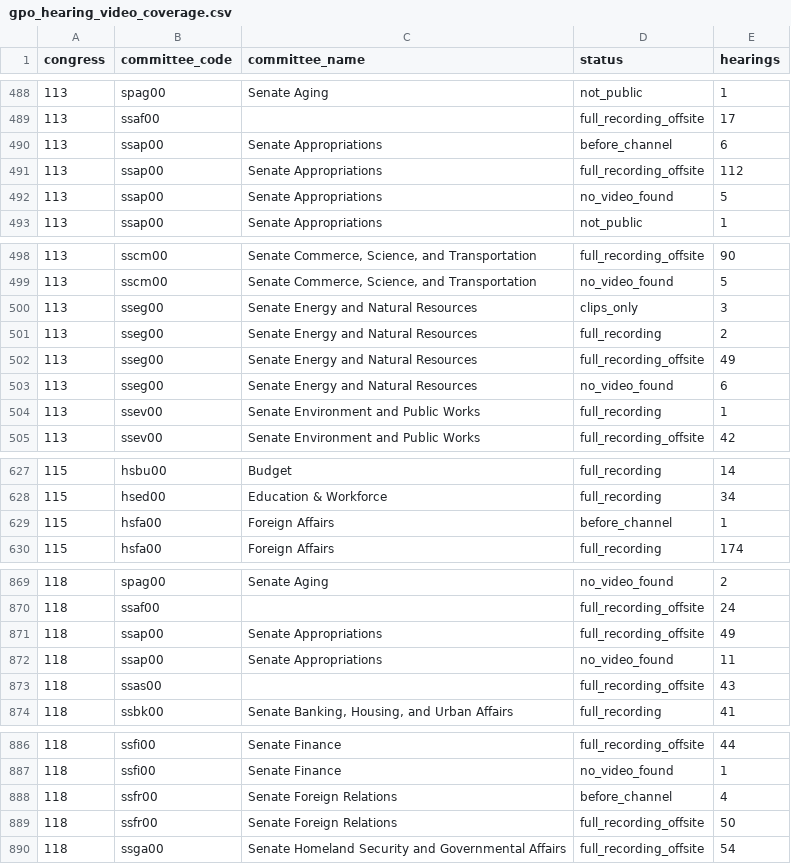
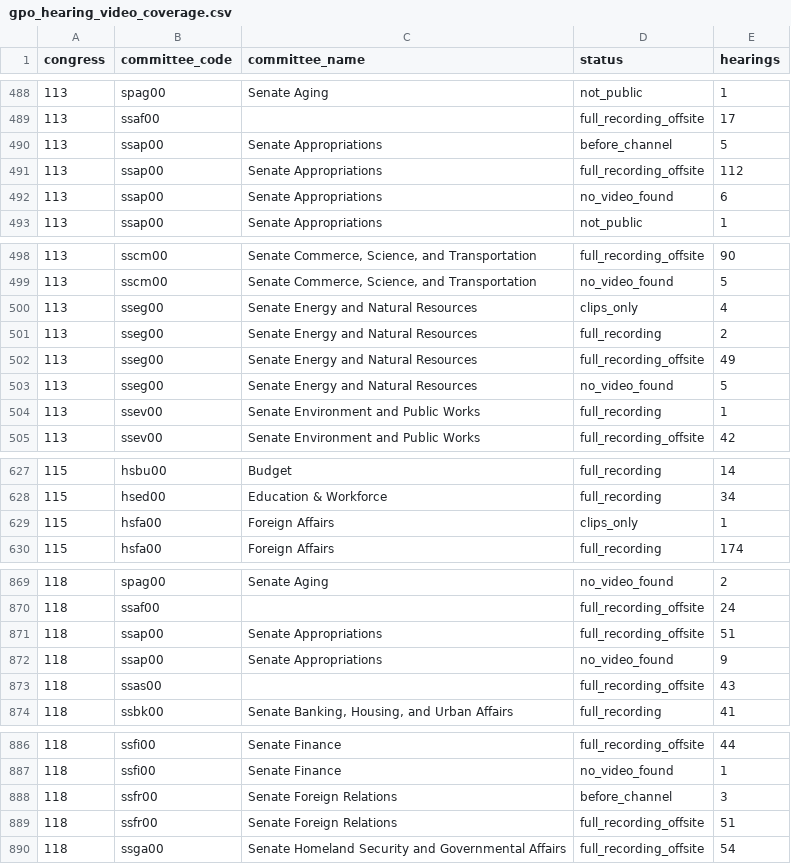
Before and after one commit to civictechdc/congressional-tech, a CSV file: apps/committee_youtube/data/gpo_hearing_video_coverage.csv, drawn as a sheet; only a part is shown, gaps mark what is left out.

```diff
--- a/apps/committee_youtube/data/gpo_hearing_video_coverage.csv
+++ b/apps/committee_youtube/data/gpo_hearing_video_coverage.csv
@@ -489,5 +489,5 @@ congress,committee_code,committee_name,status,hearings
 113,ssaf00,,full_recording_offsite,17
-113,ssap00,Senate Appropriations,before_channel,6
+113,ssap00,Senate Appropriations,before_channel,5
 113,ssap00,Senate Appropriations,full_recording_offsite,112
-113,ssap00,Senate Appropriations,no_video_found,5
+113,ssap00,Senate Appropriations,no_video_found,6
 113,ssap00,Senate Appropriations,not_public,1
@@ -499,6 +499,6 @@ congress,committee_code,committee_name,status,hearings
 113,sscm00,"Senate Commerce, Science, and Transportation",no_video_found,5
-113,sseg00,Senate Energy and Natural Resources,clips_only,3
+113,sseg00,Senate Energy and Natural Resources,clips_only,4
 113,sseg00,Senate Energy and Natural Resources,full_recording,2
 113,sseg00,Senate Energy and Natural Resources,full_recording_offsite,49
-113,sseg00,Senate Energy and Natural Resources,no_video_found,6
+113,sseg00,Senate Energy and Natural Resources,no_video_found,5
 113,ssev00,Senate Environment and Public Works,full_recording,1
@@ -628,3 +628,3 @@ congress,committee_code,committee_name,status,hearings
 115,hsed00,Education & Workforce,full_recording,34
-115,hsfa00,Foreign Affairs,before_channel,1
+115,hsfa00,Foreign Affairs,clips_only,1
 115,hsfa00,Foreign Affairs,full_recording,174
@@ -870,4 +870,4 @@ congress,committee_code,committee_name,status,hearings
 118,ssaf00,,full_recording_offsite,24
-118,ssap00,Senate Appropriations,full_recording_offsite,49
-118,ssap00,Senate Appropriations,no_video_found,11
+118,ssap00,Senate Appropriations,full_recording_offsite,51
+118,ssap00,Senate Appropriations,no_video_found,9
 118,ssas00,,full_recording_offsite,43
@@ -887,4 +887,4 @@ congress,committee_code,committee_name,status,hearings
 118,ssfi00,Senate Finance,no_video_found,1
-118,ssfr00,Senate Foreign Relations,before_channel,4
-118,ssfr00,Senate Foreign Relations,full_recording_offsite,50
+118,ssfr00,Senate Foreign Relations,before_channel,3
+118,ssfr00,Senate Foreign Relations,full_recording_offsite,51
 118,ssga00,Senate Homeland Security and Governmental Affairs,full_recording_offsite,54
```
Also changed, not shown: docs/youtube-coverage/research/data/meetings_without_records.csv, docs/youtube-coverage/research/data/search_smoke_test.csv, 9 other files.
